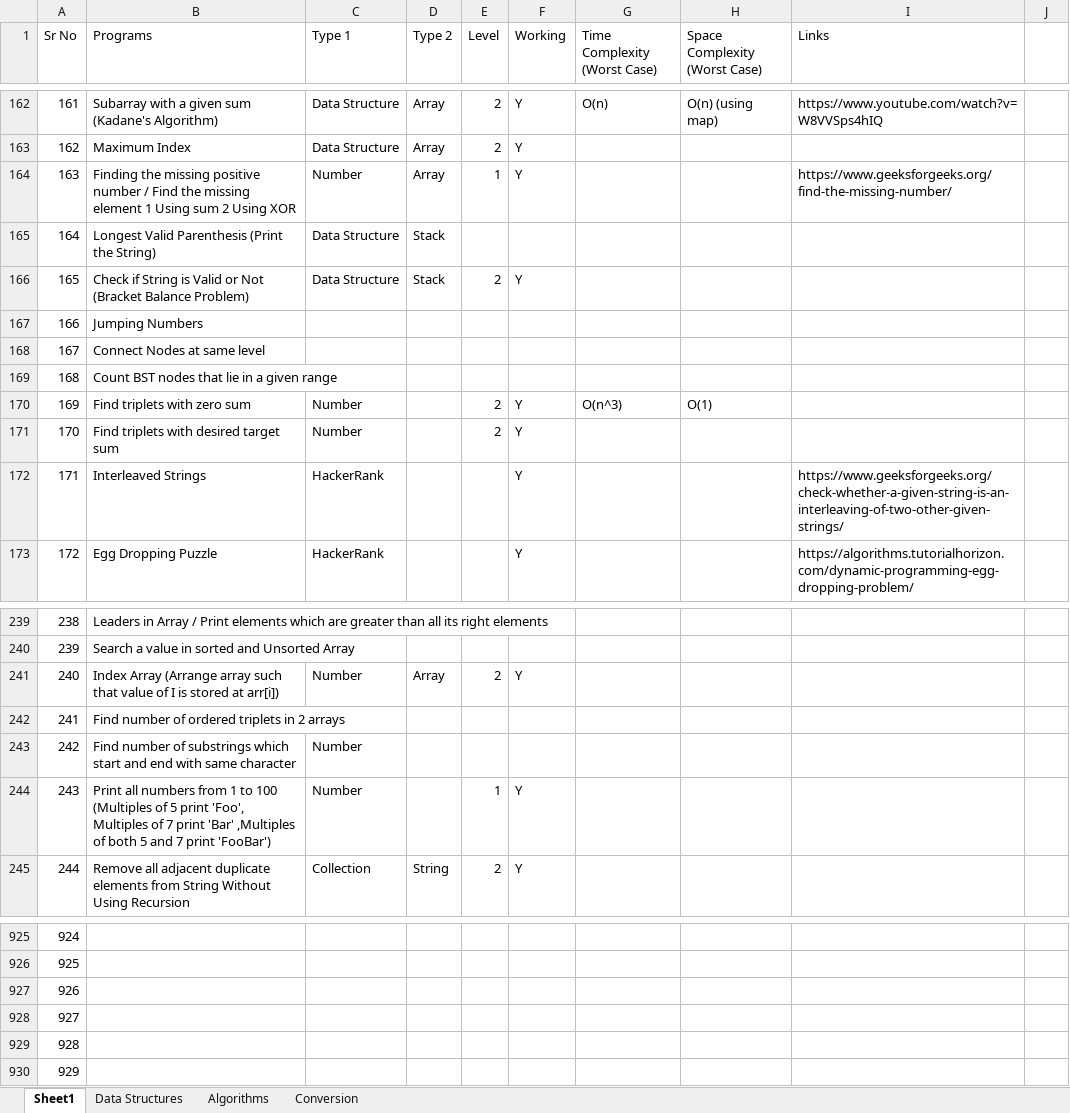
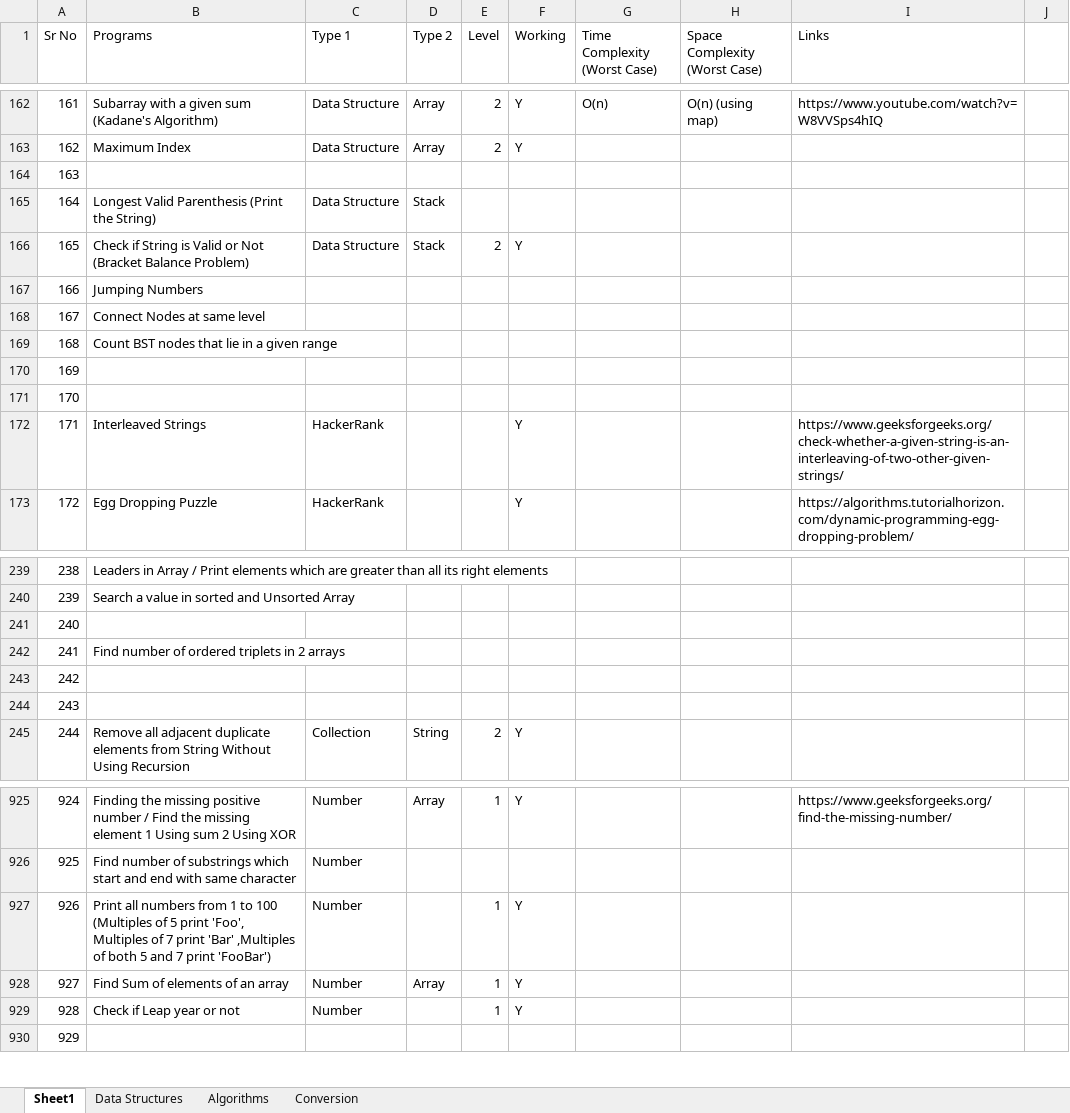
Before and after one commit to Pushkar6891/All_In_One_Java_Maven_Project, an Excel workbook: java_all.xlsx, sheet Sheet1, drawn as a sheet; only a part is shown, gaps mark what is left out; values as stored, in another font and other column widths than the file's, no cell formats; the diff covers the shown part only; the diff names each change by its address in the sheet, - before the commit and + after, or states it on an @@ line.

```diff
--- a/java_all.xlsx (sheet Sheet1)
+++ b/java_all.xlsx (sheet Sheet1)
-B164 (Programs): Finding the missing positive number / Find the missing element 1 Using sum 2 Using XOR
+B164 (Programs): (empty)
-C164 (Type 1): Number
+C164 (Type 1): (empty)
-D164 (Type 2): Array
+D164 (Type 2): (empty)
-E164 (Level): 1
+E164 (Level): (empty)
-F164 (Working): Y
+F164 (Working): (empty)
-I164 (Links): https://www.geeksforgeeks.org/find-the-missing-number/
+I164 (Links): (empty)
-B170 (Programs): Find triplets with zero sum
+B170 (Programs): (empty)
-C170:C171 (Type 1): Number
+C170:C171 (Type 1): (empty)
-E170:E171 (Level): 2
+E170:E171 (Level): (empty)
-F170:F171 (Working): Y
+F170:F171 (Working): (empty)
-G170 (Time Complexity (Worst Case)): O(n^3)
+G170 (Time Complexity (Worst Case)): (empty)
-H170 (Space Complexity (Worst Case)): O(1)
+H170 (Space Complexity (Worst Case)): (empty)
-B171 (Programs): Find triplets with desired target sum
+B171 (Programs): (empty)
-B241 (Programs): Index Array (Arrange array such that value of I is stored at arr[i])
+B241 (Programs): (empty)
-C241 (Type 1): Number
+C241 (Type 1): (empty)
-D241 (Type 2): Array
+D241 (Type 2): (empty)
-E241 (Level): 2
+E241 (Level): (empty)
-F241 (Working): Y
+F241 (Working): (empty)
-B243 (Programs): Find number of substrings which start and end with same character
+B243 (Programs): (empty)
-C243:C244 (Type 1): Number
+C243:C244 (Type 1): (empty)
-B244 (Programs): Print all numbers from 1 to 100 (Multiples of 5 print 'Foo', Multiples of 7 print 'Bar' ,Multiples of both 5 and 7 print 'FooBar')
+B244 (Programs): (empty)
-E244 (Level): 1
+E244 (Level): (empty)
-F244 (Working): Y
+F244 (Working): (empty)
-B925 (Programs): (empty)
+B925 (Programs): Finding the missing positive number / Find the missing element 1 Using sum 2 Using XOR
-C925:C929 (Type 1): (empty)
+C925:C929 (Type 1): Number
-D925 (Type 2): (empty)
+D925 (Type 2): Array
-E925 (Level): (empty)
+E925 (Level): 1
-F925 (Working): (empty)
+F925 (Working): Y
-I925 (Links): (empty)
+I925 (Links): https://www.geeksforgeeks.org/find-the-missing-number/
-B926 (Programs): (empty)
+B926 (Programs): Find number of substrings which start and end with same character
-B927 (Programs): (empty)
+B927 (Programs): Print all numbers from 1 to 100 (Multiples of 5 print 'Foo', Multiples of 7 print 'Bar' ,Multiples of both 5 and 7 print 'FooBar')
-E927:E929 (Level): (empty)
+E927:E929 (Level): 1
-F927:F929 (Working): (empty)
+F927:F929 (Working): Y
-B928 (Programs): (empty)
+B928 (Programs): Find Sum of elements of an array
-D928 (Type 2): (empty)
+D928 (Type 2): Array
-B929 (Programs): (empty)
+B929 (Programs): Check if Leap year or not
```
Also changed, not shown: 152 edited cells elsewhere in this sheet, cell formats, 58 other files.
